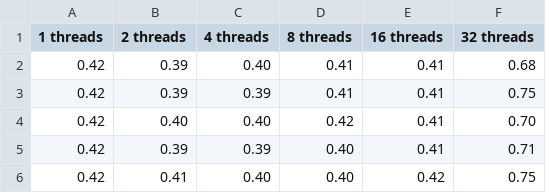
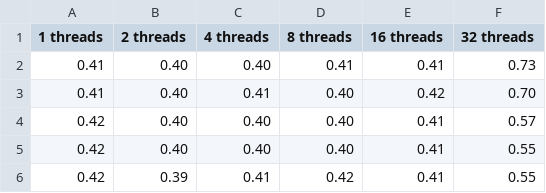
Before and after one commit to AhouLucas/linfo1252-sysinfo-projet1, a CSV file: csv/test_and_set_perf.csv, drawn as a sheet.

```diff
--- a/csv/test_and_set_perf.csv
+++ b/csv/test_and_set_perf.csv
@@ -1,6 +1,6 @@
 1 threads,2 threads,4 threads,8 threads,16 threads,32 threads
-0.42,0.39,0.40,0.41,0.41,0.68
-0.42,0.39,0.39,0.41,0.41,0.75
-0.42,0.40,0.40,0.42,0.41,0.70
-0.42,0.39,0.39,0.40,0.41,0.71
-0.42,0.41,0.40,0.40,0.42,0.75
+0.41,0.40,0.40,0.41,0.41,0.73
+0.41,0.40,0.41,0.40,0.42,0.70
+0.42,0.40,0.40,0.40,0.41,0.57
+0.42,0.40,0.40,0.40,0.41,0.55
+0.42,0.39,0.41,0.42,0.41,0.55
```
Also changed, not shown: csv/test_and_test_and_set_perf.csv, 26 other files.
